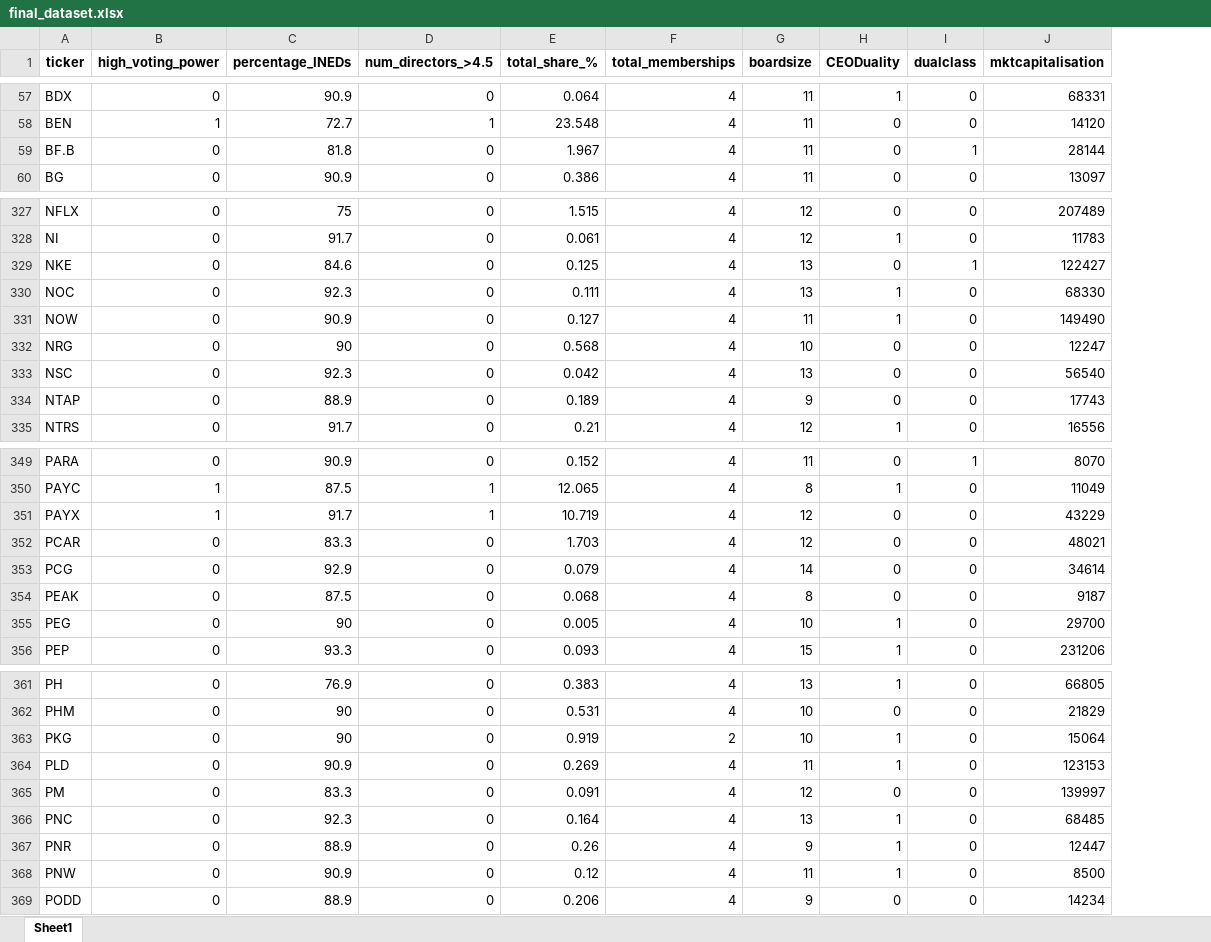
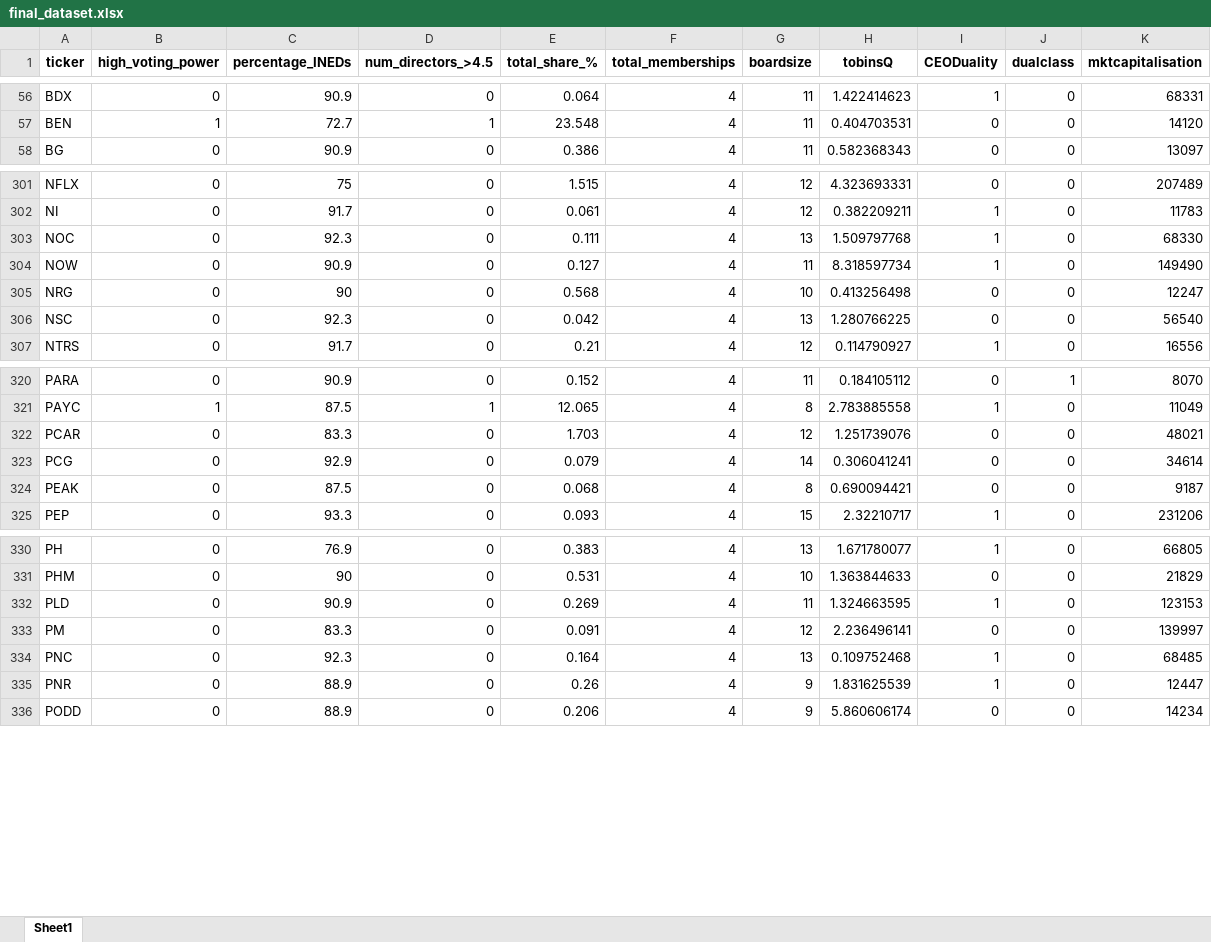
Before and after one commit to TobyWhittome/BoardDiversity_WRDS, an Excel workbook: final_dataset.xlsx, sheet Sheet1, drawn as a sheet; only a part is shown, gaps mark what is left out; values as stored, in another font and other column widths than the file's, no borders; removed rows and columns are numbered as before the commit, all else as after; the diff covers the shown part only; the diff names each change by its address in the sheet, - before the commit and + after, or states it on an @@ line.

Commit message:
tobin's Q finished

```diff
--- a/final_dataset.xlsx (sheet Sheet1)
+++ b/final_dataset.xlsx (sheet Sheet1)
+column H (tobinsQ), rows 56-58: 1.422414623 | 0.404703531 | 0.582368343; rows 301-307: 4.323693331 | 0.382209211 | 1.509797768 | 8.318597734 | 0.413256498 | 1.280766225 | 0.114790927; rows 320-325: 0.184105112 | 2.783885558 | 1.251739076 | 0.306041241 | 0.690094421 | 2.32210717; rows 330-336: 1.671780077 | 1.363844633 | 1.324663595 | 2.236496141 | 0.109752468 | 1.831625539 | 5.860606174
-row 59: BF.B | 0 | 81.8 | 0 | 1.967 | 4 | 11 | 0 | 1 | 28144
-row 329: NKE | 0 | 84.6 | 0 | 0.125 | 4 | 13 | 0 | 1 | 122427
-row 334: NTAP | 0 | 88.9 | 0 | 0.189 | 4 | 9 | 0 | 0 | 17743
-row 351: PAYX | 1 | 91.7 | 1 | 10.719 | 4 | 12 | 0 | 0 | 43229
-row 355: PEG | 0 | 90 | 0 | 0.005 | 4 | 10 | 1 | 0 | 29700
-row 363: PKG | 0 | 90 | 0 | 0.919 | 2 | 10 | 1 | 0 | 15064
-row 368: PNW | 0 | 90.9 | 0 | 0.12 | 4 | 11 | 1 | 0 | 8500
```
Also changed, not shown: 39 removed rows elsewhere in this sheet, 2 other files.
